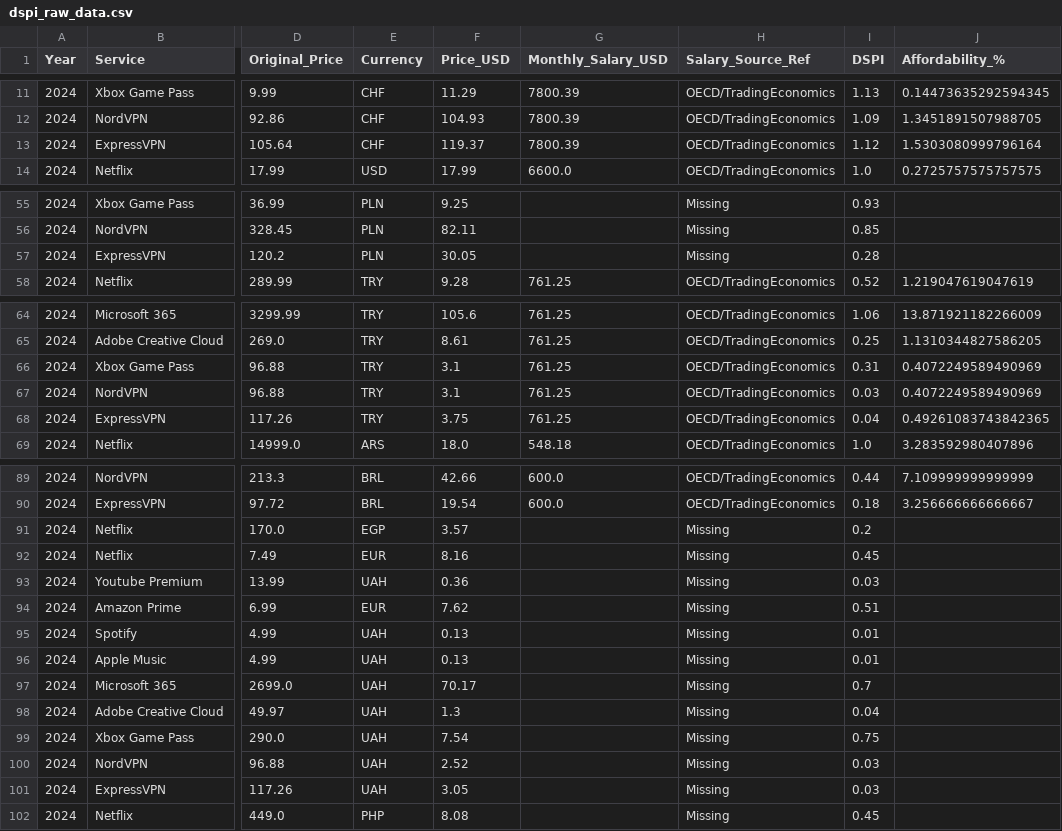
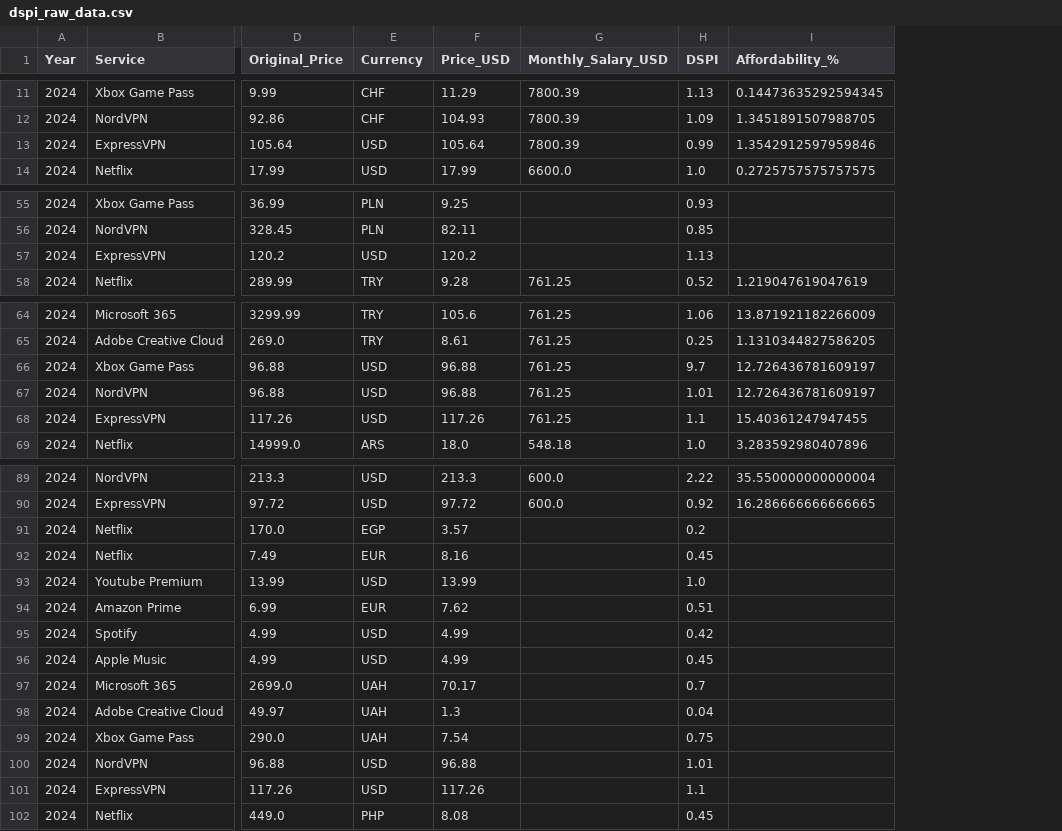
Before and after one commit to TimWeckbach/VPN-Data-Extraction-and-Analysis, a CSV file: Quantitative DATA/dspi_raw_data.csv, drawn as a sheet; only a part is shown, gaps mark what is left out; removed rows and columns are numbered as before the commit, all else as after; the diff covers the shown part only; the diff names each change by its address in the sheet, - before the commit and + after, or states it on an @@ line.

Commit message:
Fix currency parsing logic and regenerate analysis figures

```diff
--- a/Quantitative DATA/dspi_raw_data.csv
+++ b/Quantitative DATA/dspi_raw_data.csv
-column H (Salary_Source_Ref), rows 11-14: all OECD/TradingEconomics; rows 55-58: Missing | Missing | Missing | OECD/TradingEconomics; rows 64-69: all OECD/TradingEconomics; rows 89-102: OECD/TradingEconomics | OECD/TradingEconomics | Missing | Missing | Missing | Missing | Missing | Missing | Missing | Missing | Missing | Missing | Missing | Missing
-E13 (Currency): CHF
+E13 (Currency): USD
-F13 (Price_USD): 119.37
+F13 (Price_USD): 105.64
-H13 (DSPI): 1.12
+H13 (DSPI): 0.99
-I13 (Affordability_%): 1.5303080999796164
+I13 (Affordability_%): 1.3542912597959846
-E57 (Currency): PLN
+E57 (Currency): USD
-F57 (Price_USD): 30.05
+F57 (Price_USD): 120.2
-H57 (DSPI): 0.28
+H57 (DSPI): 1.13
-E66:E68 (Currency): TRY
+E66:E68 (Currency): USD
-F66:F67 (Price_USD): 3.1
+F66:F67 (Price_USD): 96.88
-H66 (DSPI): 0.31
+H66 (DSPI): 9.7
-I66:I67 (Affordability_%): 0.4072249589490969
+I66:I67 (Affordability_%): 12.726436781609197
-H67 (DSPI): 0.03
+H67 (DSPI): 1.01
-F68 (Price_USD): 3.75
+F68 (Price_USD): 117.26
-H68 (DSPI): 0.04
+H68 (DSPI): 1.1
-I68 (Affordability_%): 0.49261083743842365
+I68 (Affordability_%): 15.40361247947455
-E89:E90 (Currency): BRL
+E89:E90 (Currency): USD
-F89 (Price_USD): 42.66
+F89 (Price_USD): 213.3
-H89 (DSPI): 0.44
+H89 (DSPI): 2.22
-I89 (Affordability_%): 7.109999999999999
+I89 (Affordability_%): 35.550000000000004
-F90 (Price_USD): 19.54
+F90 (Price_USD): 97.72
-H90 (DSPI): 0.18
+H90 (DSPI): 0.92
-I90 (Affordability_%): 3.256666666666667
+I90 (Affordability_%): 16.286666666666665
-E93 (Currency): UAH
+E93 (Currency): USD
-F93 (Price_USD): 0.36
+F93 (Price_USD): 13.99
-H93 (DSPI): 0.03
+H93 (DSPI): 1.0
-E95:E96 (Currency): UAH
+E95:E96 (Currency): USD
-F95:F96 (Price_USD): 0.13
+F95:F96 (Price_USD): 4.99
-H95 (DSPI): 0.01
+H95 (DSPI): 0.42
-H96 (DSPI): 0.01
+H96 (DSPI): 0.45
-E100:E101 (Currency): UAH
+E100:E101 (Currency): USD
-F100 (Price_USD): 2.52
+F100 (Price_USD): 96.88
-H100 (DSPI): 0.03
+H100 (DSPI): 1.01
-F101 (Price_USD): 3.05
+F101 (Price_USD): 117.26
-H101 (DSPI): 0.03
+H101 (DSPI): 1.1
```
Also changed, not shown: 63 edited cells elsewhere in this file, 7 other files.
